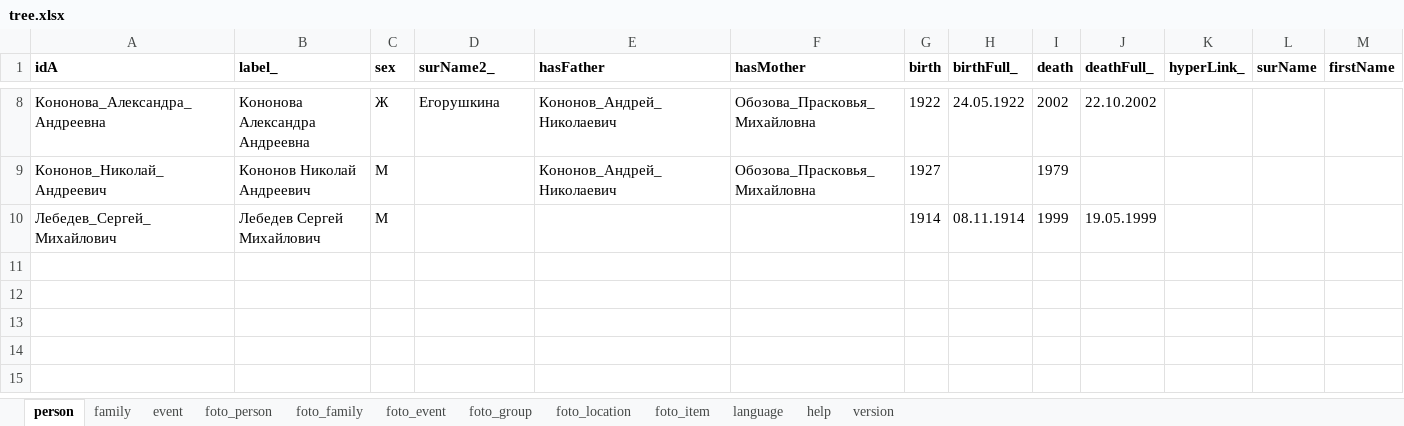
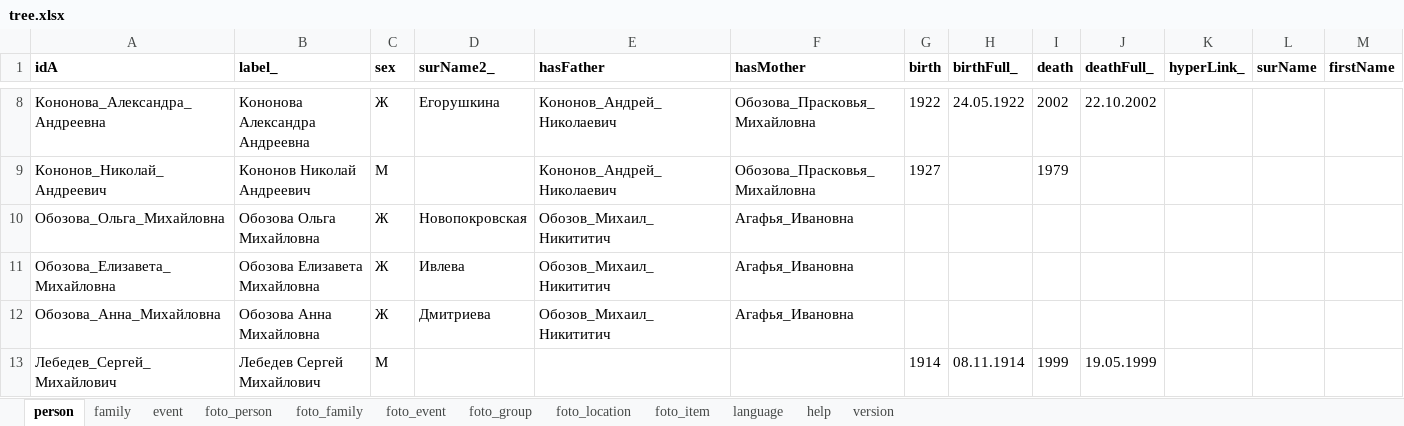
Before and after one commit to bpmbpm/family-tree, an Excel workbook: ver6/tree.xlsx, sheet person, drawn as a sheet; only a part is shown, gaps mark what is left out; values as stored, in another font and other column widths than the file's, no borders; rows hold the shown columns only; the diff names each change by its address in the sheet, - before the commit and + after, or states it on an @@ line.

Commit message:
Add files via upload

```diff
--- a/ver6/tree.xlsx (sheet person)
+++ b/ver6/tree.xlsx (sheet person)
+row 10: Обозова_Ольга_Михайловна | Обозова Ольга Михайловна | Ж | Новопокровская | Обозов_Михаил_Никититич | Агафья_Ивановна
+row 11: Обозова_Елизавета_Михайловна | Обозова Елизавета Михайловна | Ж | Ивлева | Обозов_Михаил_Никититич | Агафья_Ивановна
+row 12: Обозова_Анна_Михайловна | Обозова Анна Михайловна | Ж | Дмитриева | Обозов_Михаил_Никититич | Агафья_Ивановна
```
Also changed, not shown: sheet foto_location.
